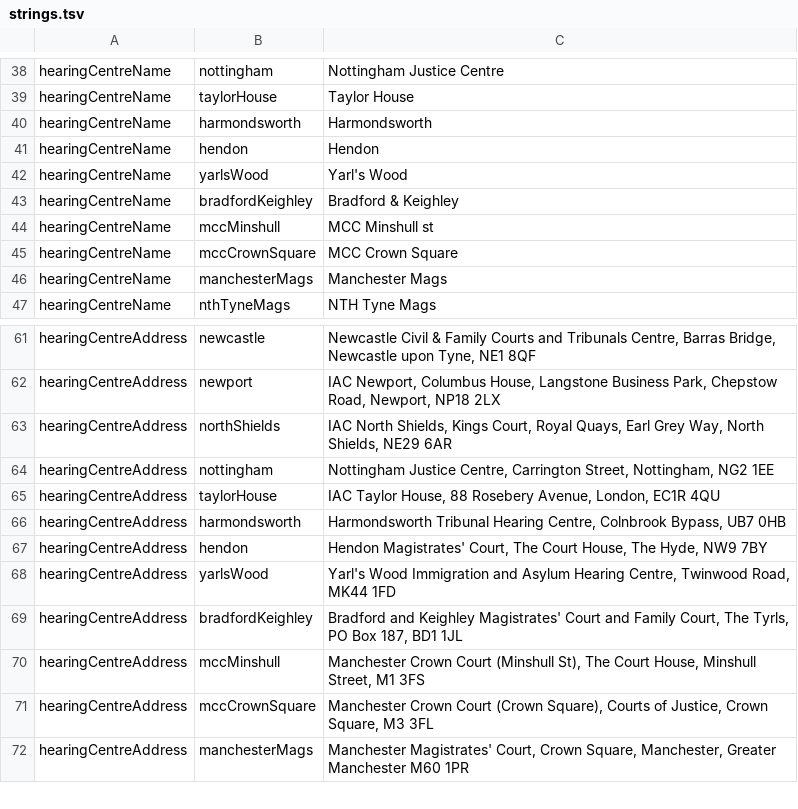
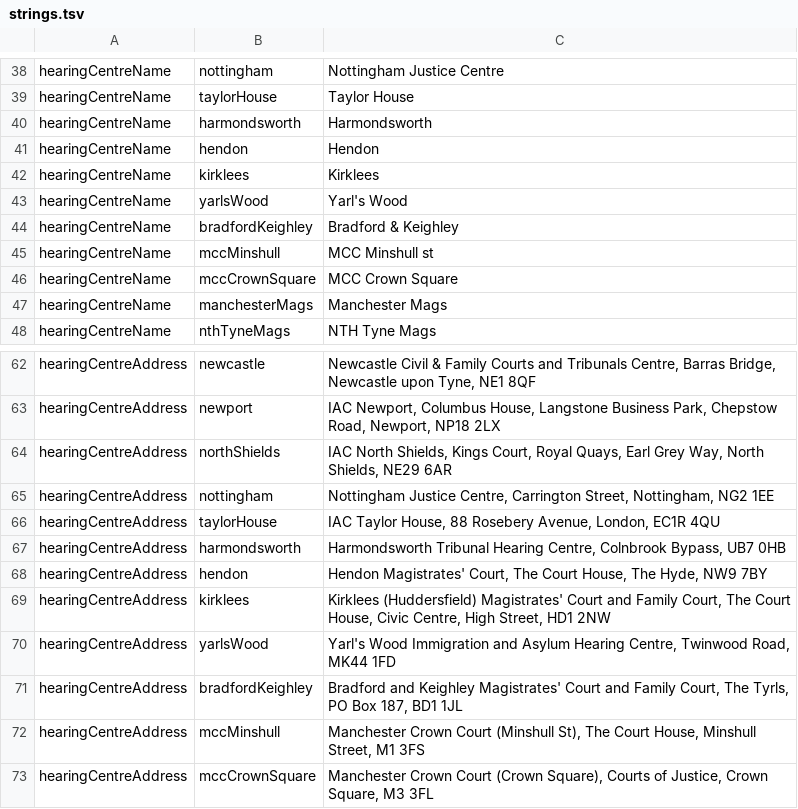
Before and after one commit to hmcts/ia-case-documents-api, a TSV file: src/main/resources/strings.tsv, drawn as a sheet; only a part is shown, gaps mark what is left out; the shorter side is filled out with more unchanged rows.

Commit message:
DIAC-2976 Add Kirklees hearing centre (#1276)

```diff
--- a/src/main/resources/strings.tsv
+++ b/src/main/resources/strings.tsv
@@ -41,2 +41,3 @@ hearingCentreName	harmondsworth	Harmondsworth
 hearingCentreName	hendon	Hendon
+hearingCentreName	kirklees	Kirklees
 hearingCentreName	yarlsWood	Yarl's Wood
@@ -67,2 +68,3 @@ hearingCentreAddress	harmondsworth	Harmondsworth Tribunal Hearing Centre, Colnbr
 hearingCentreAddress	hendon	Hendon Magistrates' Court, The Court House, The Hyde, NW9 7BY
+hearingCentreAddress	kirklees	Kirklees (Huddersfield) Magistrates' Court and Family Court, The Court House, Civic Centre, High Street, HD1 2NW
 hearingCentreAddress	yarlsWood	Yarl's Wood Immigration and Asylum Hearing Centre, Twinwood Road, MK44 1FD
```
Also changed, not shown: 5 other files.
